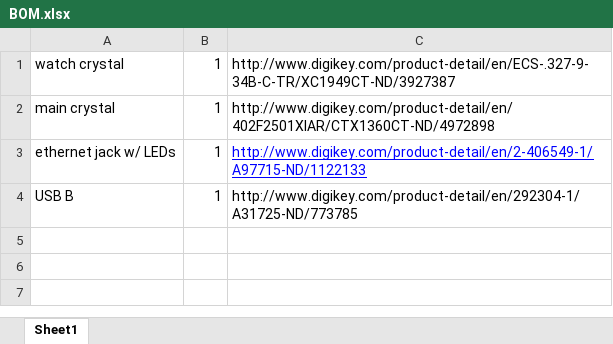
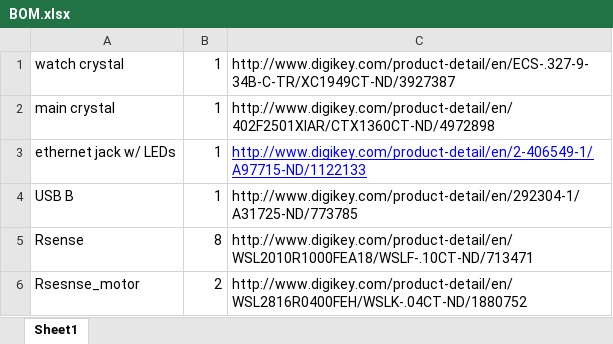
Before and after one commit to amamonau/ENEE408A, an Excel workbook: BOM.xlsx, sheet Sheet1, drawn as a sheet; values as stored, in another font and other column widths than the file's, no borders; the diff names each change by its address in the sheet, - before the commit and + after, or states it on an @@ line.

```diff
--- a/BOM.xlsx (sheet Sheet1)
+++ b/BOM.xlsx (sheet Sheet1)
+row 5: Rsense | 8 | http://www.digikey.com/product-detail/en/WSL2010R1000FEA18/WSLF-.10CT-ND/713471
+row 6: Rsesnse_motor | 2 | http://www.digikey.com/product-detail/en/WSL2816R0400FEH/WSLK-.04CT-ND/1880752
```
Also changed, not shown: 1 other file.
